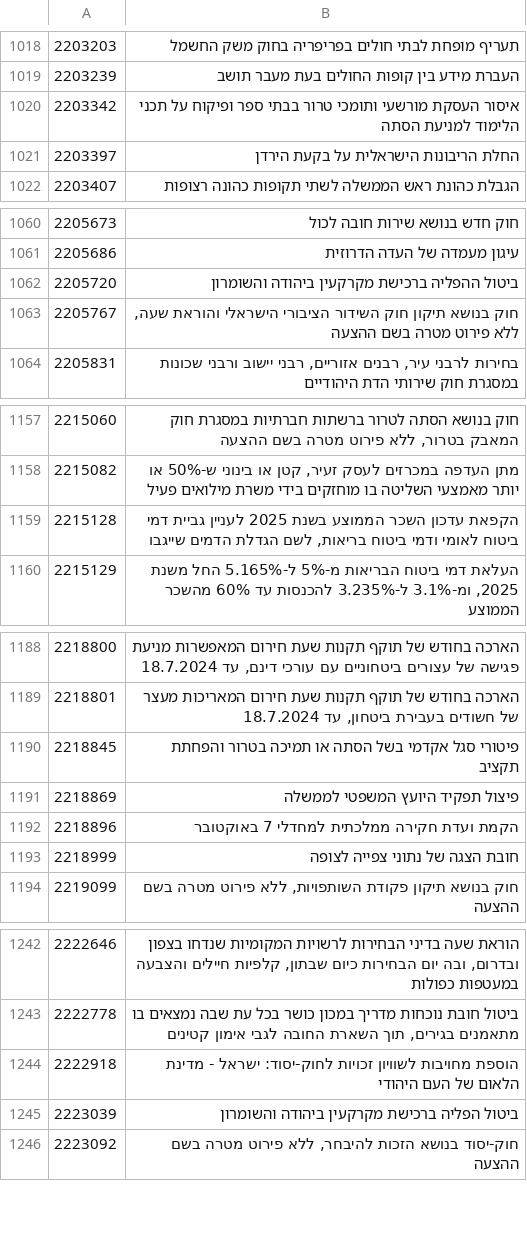
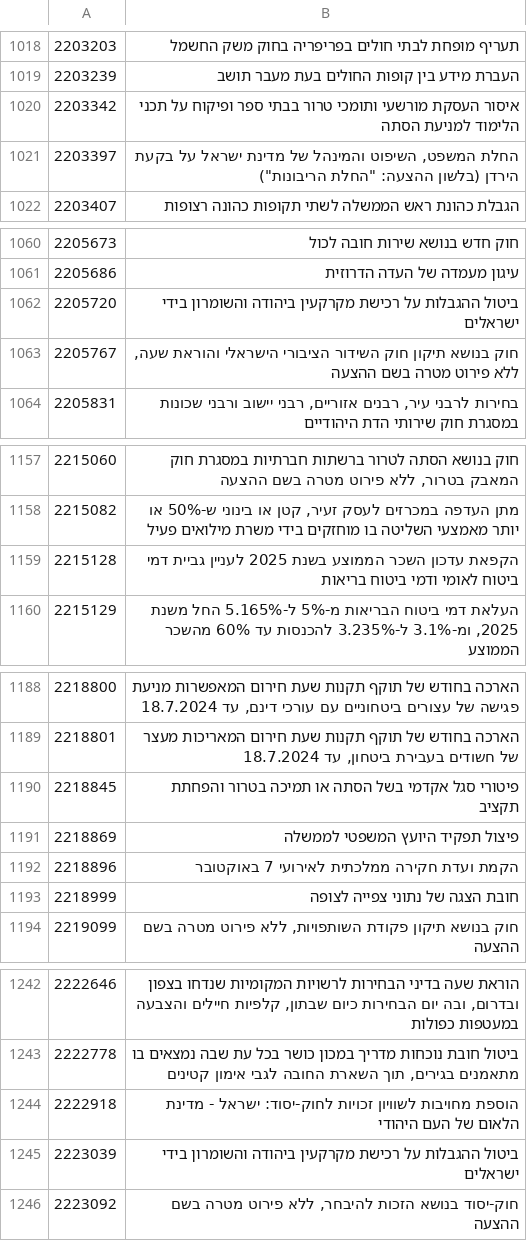
Before and after one commit to dana-sinai/knesset26-data, a TSV file: pipeline/input/bill_meaning.tsv, drawn as a sheet; only a part is shown, gaps mark what is left out; the diff covers the shown part only.

```diff
--- a/pipeline/input/bill_meaning.tsv
+++ b/pipeline/input/bill_meaning.tsv
@@ -1020,3 +1020,3 @@
 2203342	איסור העסקת מורשעי ותומכי טרור בבתי ספר ופיקוח על תכני הלימוד למניעת הסתה
-2203397	החלת הריבונות הישראלית על בקעת הירדן
+2203397	החלת המשפט, השיפוט והמינהל של מדינת ישראל על בקעת הירדן (בלשון ההצעה: "החלת הריבונות")
 2203407	הגבלת כהונת ראש הממשלה לשתי תקופות כהונה רצופות
@@ -1061,3 +1061,3 @@
 2205686	עיגון מעמדה של העדה הדרוזית
-2205720	ביטול ההפליה ברכישת מקרקעין ביהודה והשומרון
+2205720	ביטול ההגבלות על רכישת מקרקעין ביהודה והשומרון בידי ישראלים
 2205767	חוק בנושא תיקון חוק השידור הציבורי הישראלי והוראת שעה, ללא פירוט מטרה בשם ההצעה
@@ -1158,3 +1158,3 @@
 2215082	מתן העדפה במכרזים לעסק זעיר, קטן או בינוני ש-50% או יותר מאמצעי השליטה בו מוחזקים בידי משרת מילואים פעיל
-2215128	הקפאת עדכון השכר הממוצע בשנת 2025 לעניין גביית דמי ביטוח לאומי ודמי ביטוח בריאות, לשם הגדלת הדמים שייגבו
+2215128	הקפאת עדכון השכר הממוצע בשנת 2025 לעניין גביית דמי ביטוח לאומי ודמי ביטוח בריאות
 2215129	העלאת דמי ביטוח הבריאות מ-5% ל-5.165% החל משנת 2025, ומ-3.1% ל-3.235% להכנסות עד 60% מהשכר הממוצע
@@ -1191,3 +1191,3 @@
 2218869	פיצול תפקיד היועץ המשפטי לממשלה
-2218896	הקמת ועדת חקירה ממלכתית למחדלי 7 באוקטובר
+2218896	הקמת ועדת חקירה ממלכתית לאירועי 7 באוקטובר
 2218999	חובת הצגה של נתוני צפייה לצופה
@@ -1244,3 +1244,3 @@
 2222918	הוספת מחויבות לשוויון זכויות לחוק-יסוד: ישראל - מדינת הלאום של העם היהודי
-2223039	ביטול הפליה ברכישת מקרקעין ביהודה והשומרון
+2223039	ביטול ההגבלות על רכישת מקרקעין ביהודה והשומרון בידי ישראלים
 2223092	חוק-יסוד בנושא הזכות להיבחר, ללא פירוט מטרה בשם ההצעה
```
Also changed, not shown: 15 edited cells elsewhere in this file, 18 other files.
